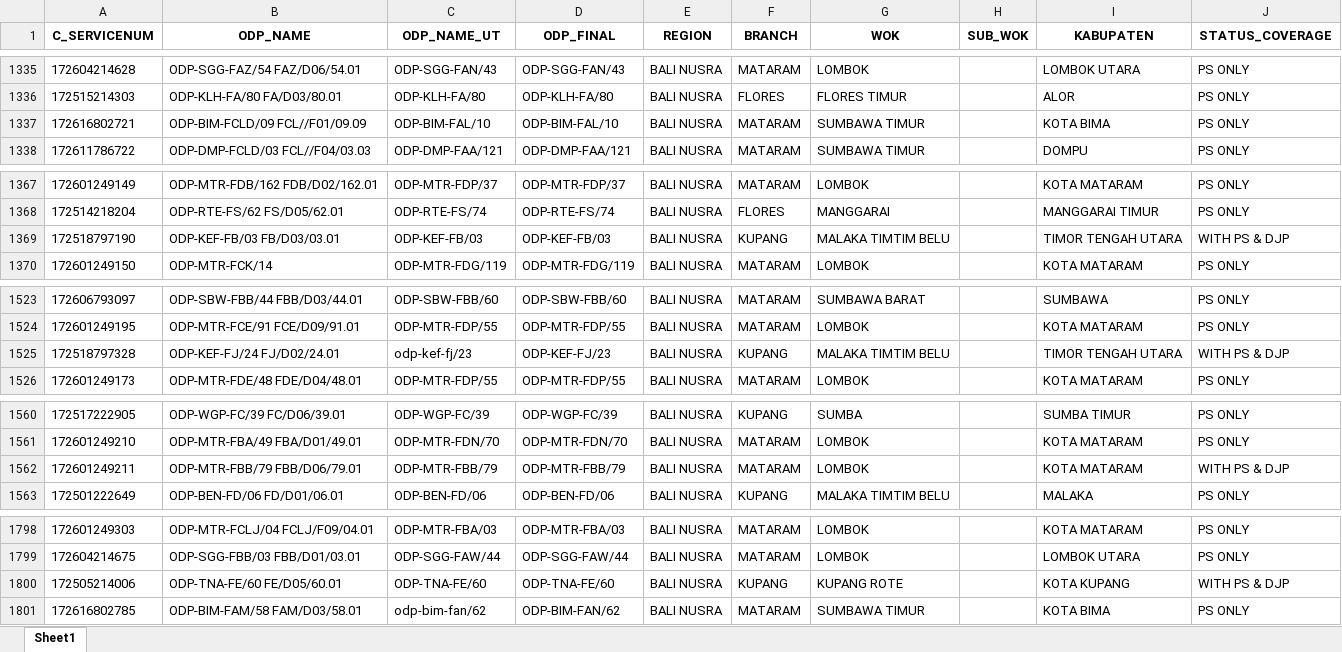
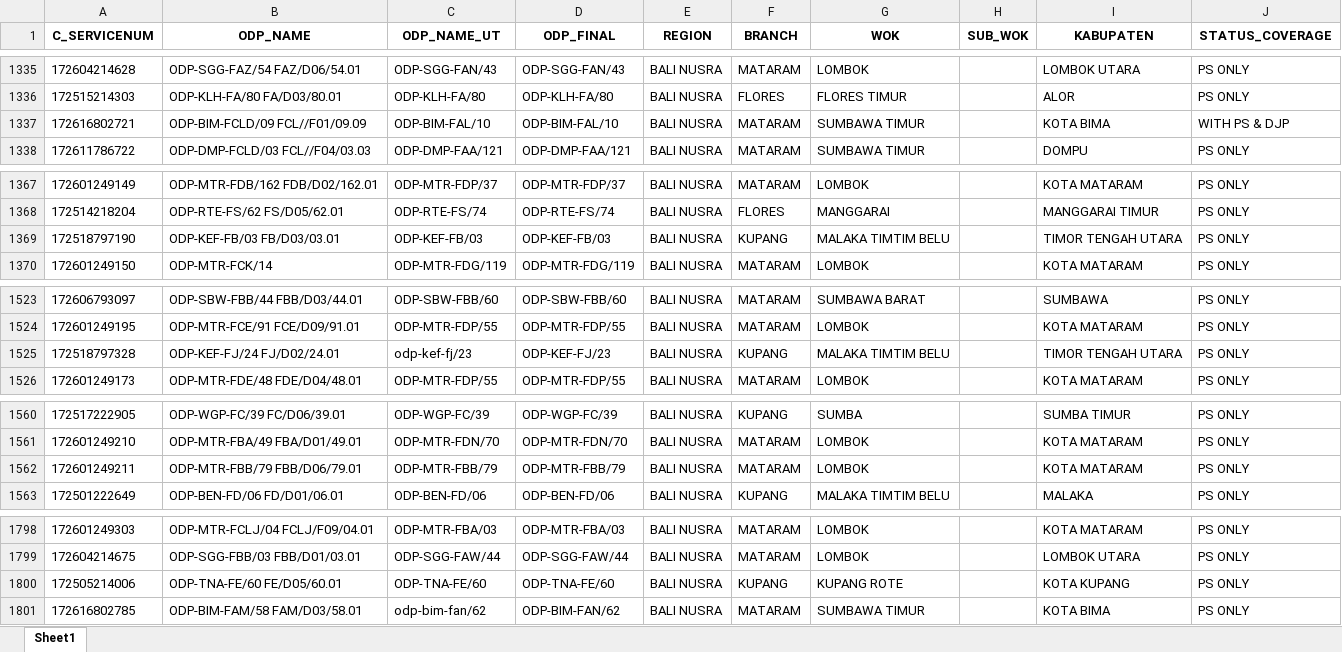
Before and after one commit to linktreehhbalnus-eng/wow_balnus, an Excel workbook: beta_12wok/report_cleansing_ps.xlsx, sheet Sheet1, drawn as a sheet; only a part is shown, gaps mark what is left out; values as stored, in another font and other column widths than the file's, no borders; the diff covers the shown part only; the diff names each change by its address in the sheet, - before the commit and + after, or states it on an @@ line.

```diff
--- a/beta_12wok/report_cleansing_ps.xlsx (sheet Sheet1)
+++ b/beta_12wok/report_cleansing_ps.xlsx (sheet Sheet1)
-J1337 (STATUS_COVERAGE): PS ONLY
+J1337 (STATUS_COVERAGE): WITH PS & DJP
-J1369 (STATUS_COVERAGE): WITH PS & DJP
+J1369 (STATUS_COVERAGE): PS ONLY
-J1525 (STATUS_COVERAGE): WITH PS & DJP
+J1525 (STATUS_COVERAGE): PS ONLY
-J1562 (STATUS_COVERAGE): WITH PS & DJP
+J1562 (STATUS_COVERAGE): PS ONLY
-J1800 (STATUS_COVERAGE): WITH PS & DJP
+J1800 (STATUS_COVERAGE): PS ONLY
```
Also changed, not shown: 10 edited cells elsewhere in this sheet, beta_12wok/detail_odp_black_special_value.xlsx, beta_12wok/summary_odp_black_special_value_hq.xlsx, 11 other files.
